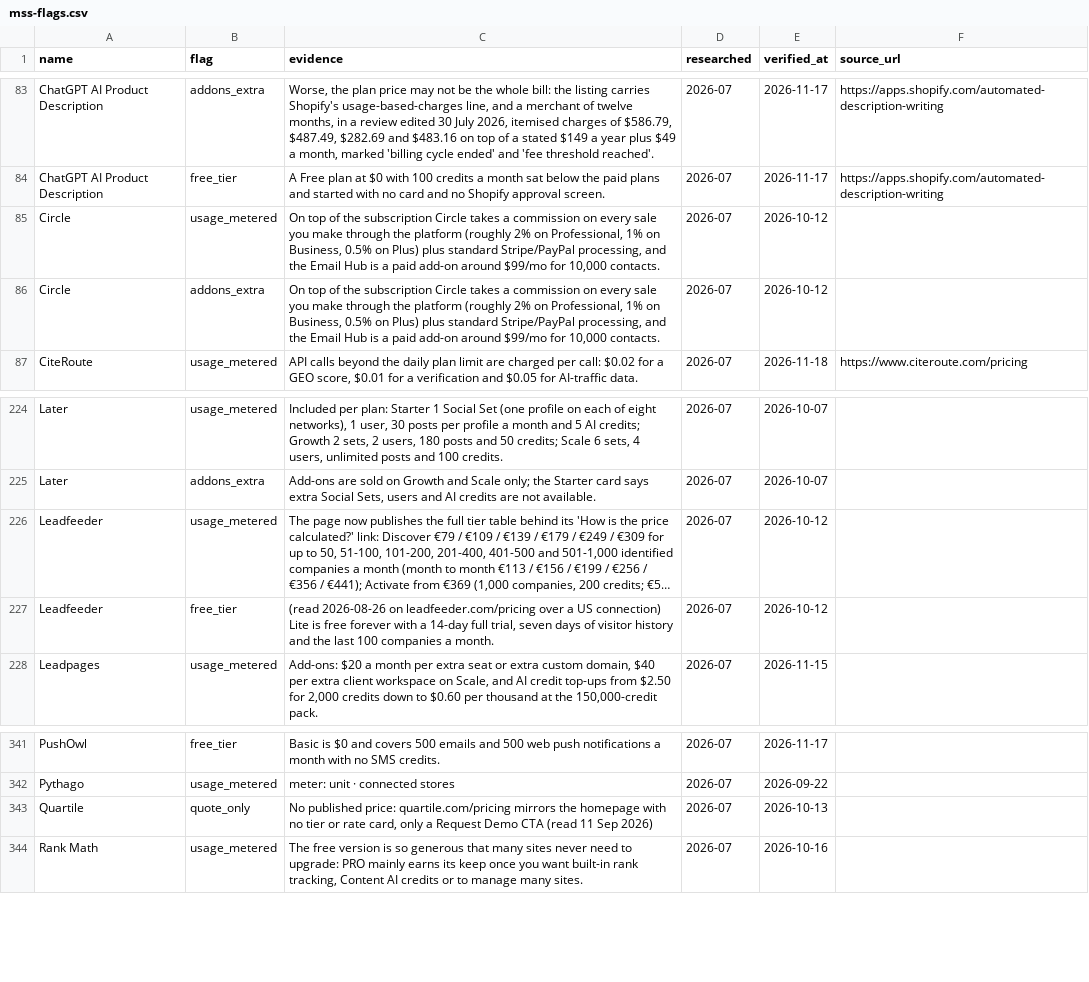
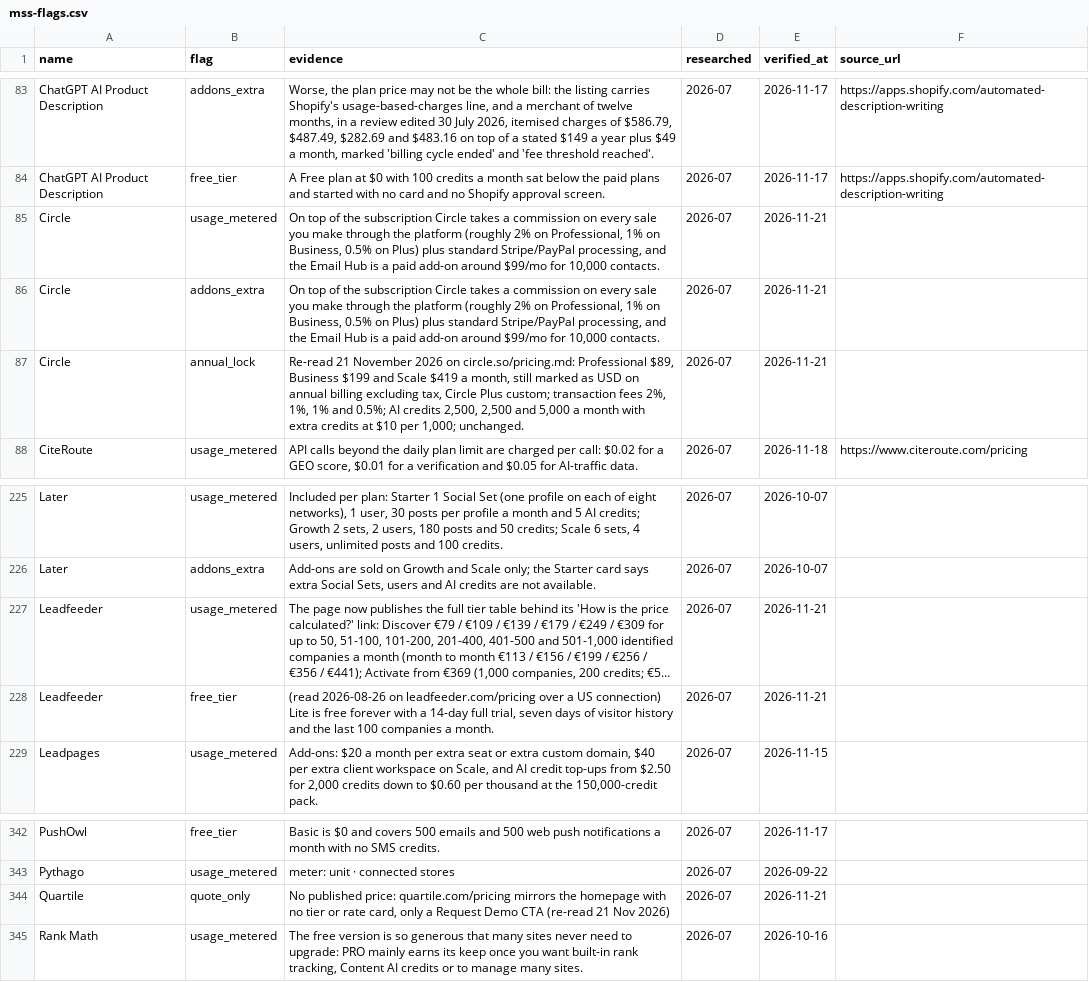
Before and after one commit to NewBegin-gif/marketingandsalessoftware, a CSV file: data/mss-flags.csv, drawn as a sheet; only a part is shown, gaps mark what is left out; long unchanged cells end in …; addresses are those after the commit; the diff names each change by its address in the sheet, - before the commit and + after, or states it on an @@ line.

```diff
--- a/data/mss-flags.csv
+++ b/data/mss-flags.csv
-E85:E86 (verified_at): 2026-10-12
+E85:E86 (verified_at): 2026-11-21
+row 87: Circle | annual_lock | Re-read 21 November 2026 on circle.so/pricing.md: Professional $89, Business $199 and Scale $419 a month, still marked as USD on annual billing excluding tax, Circle Plus custom; transaction fees 2%, 1%, 1% and 0.5%; AI credits 2,500, 2,500 and 5,000 a month with extra credits at $10 per 1,000; unchanged. | 2026-07 | 2026-11-21
-E227:E228 (verified_at): 2026-10-12
+E227:E228 (verified_at): 2026-11-21
-C344 (evidence): …Demo CTA (read 11 Sep 2026)
+C344 (evidence): …Demo CTA (re-read 21 Nov 2026)
-E344 (verified_at): 2026-10-13
+E344 (verified_at): 2026-11-21
```
Also changed, not shown: data/mss-tools.csv, 26 other files.
